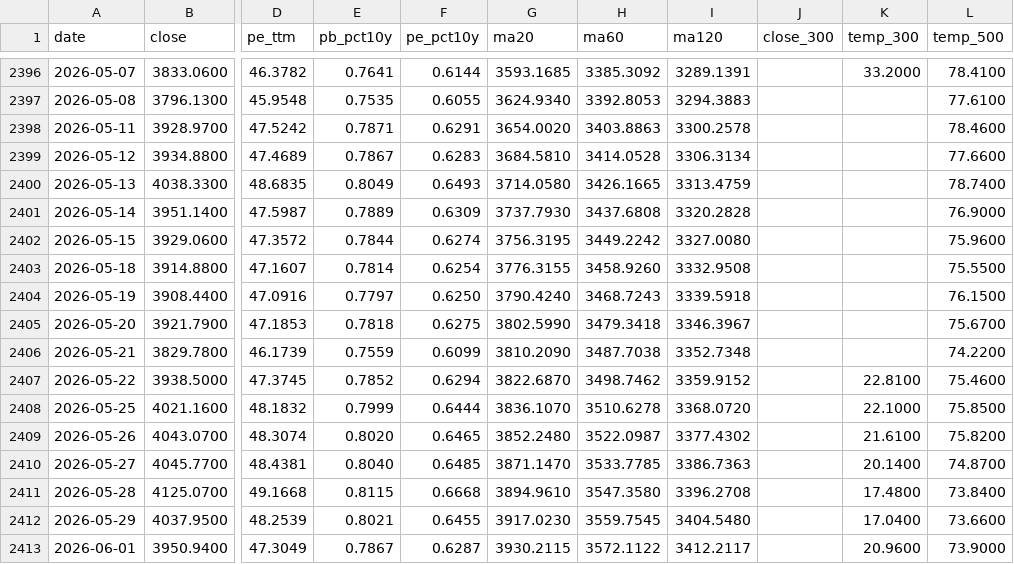
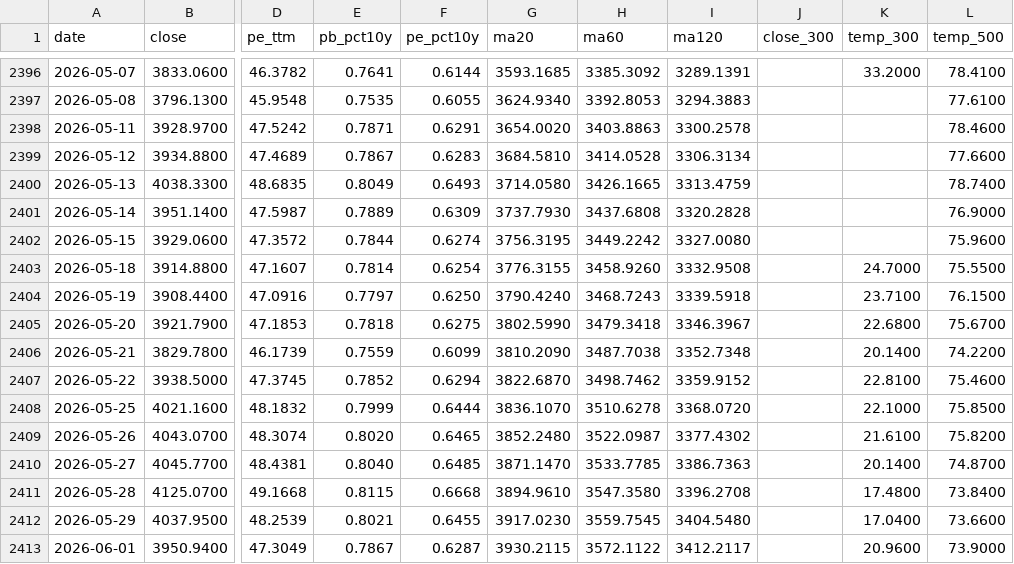
Before and after one commit to binbin1555/chinext-monitor, a CSV file: data/history.csv, drawn as a sheet; only a part is shown, gaps mark what is left out; the diff names each change by its address in the sheet, - before the commit and + after, or states it on an @@ line.

```diff
--- a/data/history.csv
+++ b/data/history.csv
-K2403 (temp_300): (empty)
+K2403 (temp_300): 24.7000
-K2404 (temp_300): (empty)
+K2404 (temp_300): 23.7100
-K2405 (temp_300): (empty)
+K2405 (temp_300): 22.6800
-K2406 (temp_300): (empty)
+K2406 (temp_300): 20.1400
```
Also changed, not shown: 1 other file.
